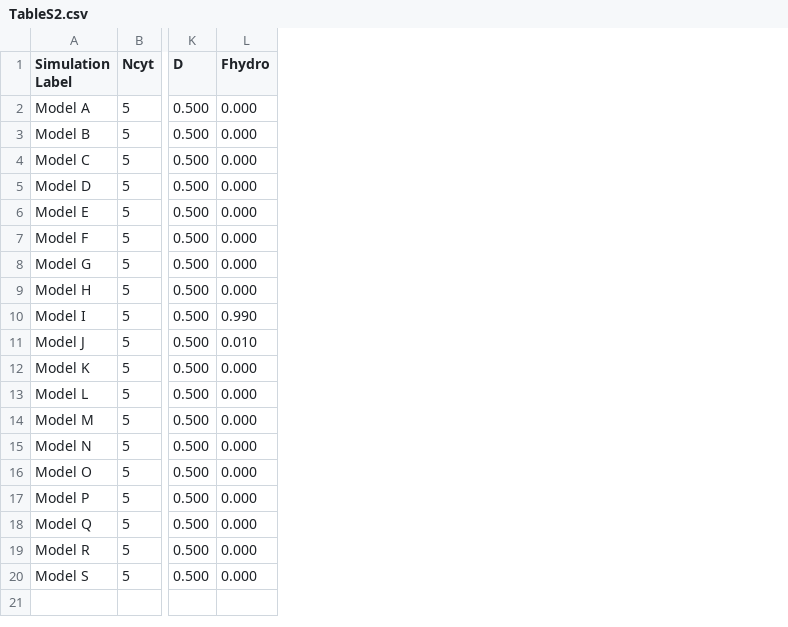
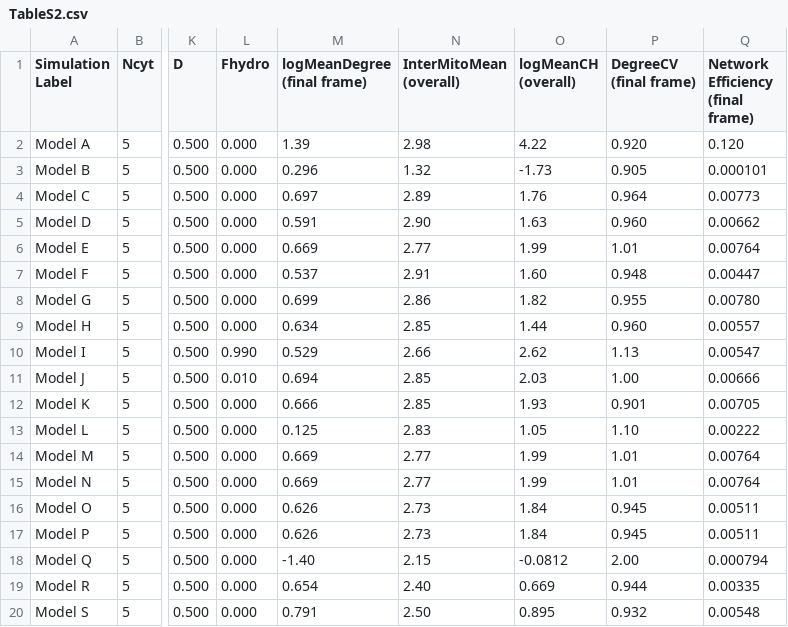
Before and after one commit to StochasticBiology/plant-mitochondria, a CSV file: TableS1S2-ModelParameters/TableS2.csv, drawn as a sheet; only a part is shown, gaps mark what is left out; the diff names each change by its address in the sheet, - before the commit and + after, or states it on an @@ line.

Commit message:
Updated Table S2

```diff
--- a/TableS1S2-ModelParameters/TableS2.csv
+++ b/TableS1S2-ModelParameters/TableS2.csv
+column M (logMeanDegree (final frame)), rows 2-20: 1.39 | 0.296 | 0.697 | 0.591 | 0.669 | 0.537 | 0.699 | 0.634 | 0.529 | 0.694 | 0.666 | 0.125 | 0.669 | 0.669 | 0.626 | 0.626 | -1.40 | 0.654 | 0.791
+column N (InterMitoMean (overall)), rows 2-20: 2.98 | 1.32 | 2.89 | 2.90 | 2.77 | 2.91 | 2.86 | 2.85 | 2.66 | 2.85 | 2.85 | 2.83 | 2.77 | 2.77 | 2.73 | 2.73 | 2.15 | 2.40 | 2.50
+column O (logMeanCH (overall)), rows 2-20: 4.22 | -1.73 | 1.76 | 1.63 | 1.99 | 1.60 | 1.82 | 1.44 | 2.62 | 2.03 | 1.93 | 1.05 | 1.99 | 1.99 | 1.84 | 1.84 | -0.0812 | 0.669 | 0.895
+column P (DegreeCV (final frame)), rows 2-20: 0.920 | 0.905 | 0.964 | 0.960 | 1.01 | 0.948 | 0.955 | 0.960 | 1.13 | 1.00 | 0.901 | 1.10 | 1.01 | 1.01 | 0.945 | 0.945 | 2.00 | 0.944 | 0.932
+column Q (Network Efficiency (final frame)), rows 2-20: 0.120 | 0.000101 | 0.00773 | 0.00662 | 0.00764 | 0.00447 | 0.00780 | 0.00557 | 0.00547 | 0.00666 | 0.00705 | 0.00222 | 0.00764 | 0.00764 | 0.00511 | 0.00511 | 0.000794 | 0.00335 | 0.00548
```
